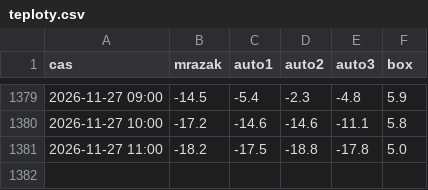
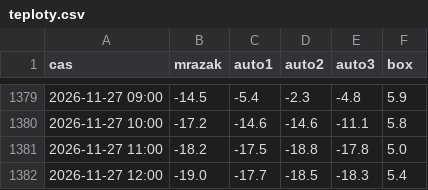
Before and after one commit to zaliju/teploty-mrazaku, a CSV file: data/teploty.csv, drawn as a sheet; only a part is shown, gaps mark what is left out.

```diff
--- a/data/teploty.csv
+++ b/data/teploty.csv
@@ -1381 +1381,2 @@ cas,mrazak,auto1,auto2,auto3,box
 2026-11-27 11:00,-18.2,-17.5,-18.8,-17.8,5.0
+2026-11-27 12:00,-19.0,-17.7,-18.5,-18.3,5.4
```
Also changed, not shown: data/auto1/2026-11.csv, data/auto2/2026-11.csv, 3 other files.
